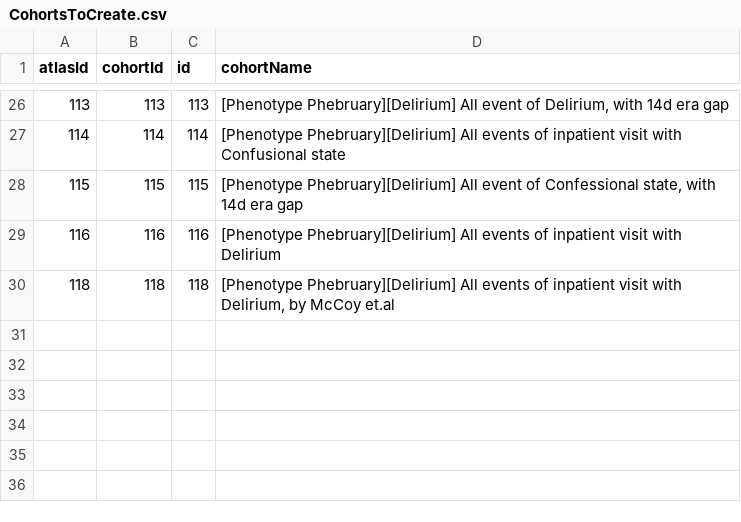
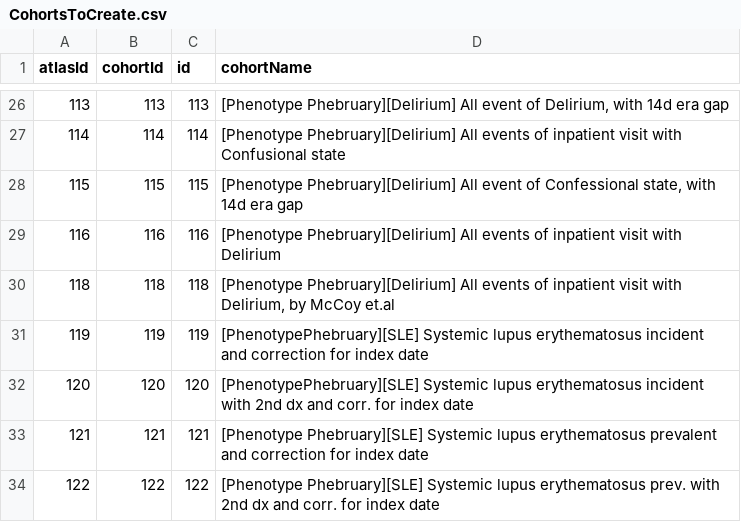
Before and after one commit to ohdsi-studies/PhenotypePhebruary, a CSV file: inst/settings/CohortsToCreate.csv, drawn as a sheet; only a part is shown, gaps mark what is left out; the diff names each change by its address in the sheet, - before the commit and + after, or states it on an @@ line.

Commit message:
Add SLE cohorts

```diff
--- a/inst/settings/CohortsToCreate.csv
+++ b/inst/settings/CohortsToCreate.csv
+row 31: 119 | 119 | 119 | [PhenotypePhebruary][SLE] Systemic lupus erythematosus incident and correction for index date
+row 32: 120 | 120 | 120 | [PhenotypePhebruary][SLE] Systemic lupus erythematosus incident with 2nd dx and corr. for index date
+row 33: 121 | 121 | 121 | [Phenotype Phebruary][SLE] Systemic lupus erythematosus prevalent and correction for index date
+row 34: 122 | 122 | 122 | [Phenotype Phebruary][SLE] Systemic lupus erythematosus prev. with 2nd dx and corr. for index date
```
Also changed, not shown: 10 other files.
